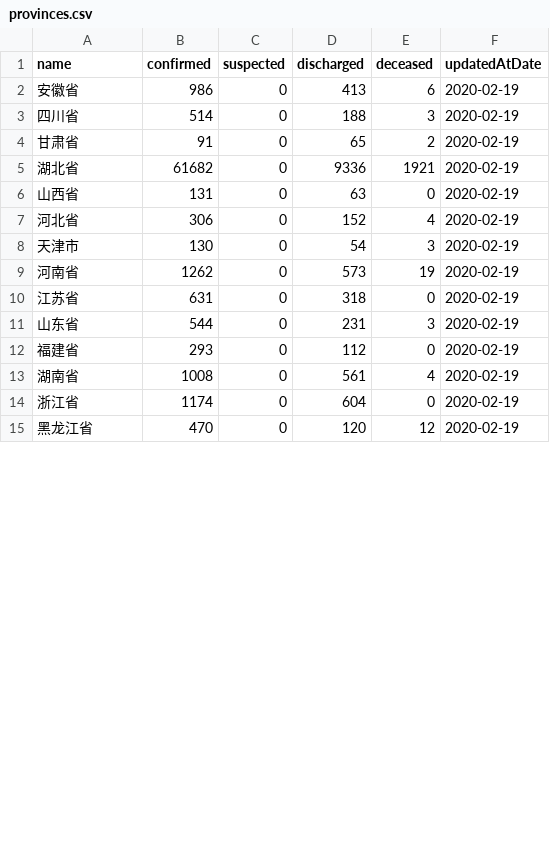
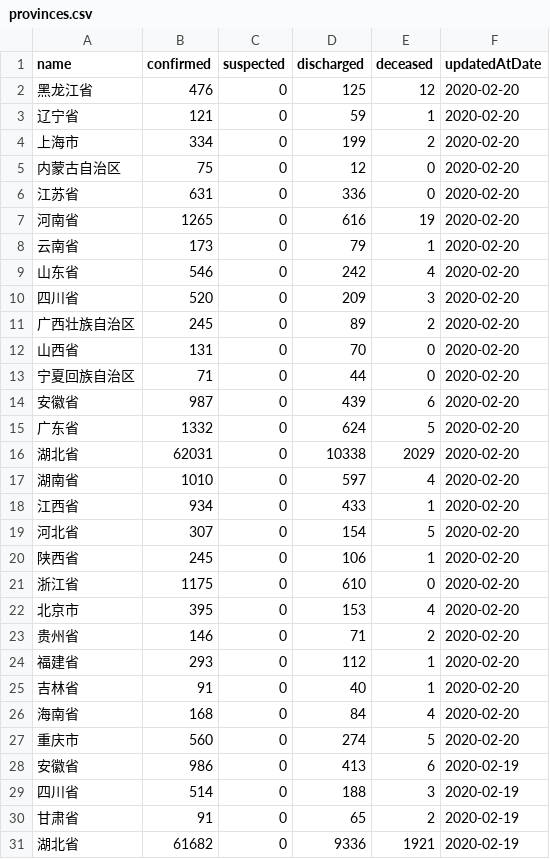
Before and after one commit to fantasticfears-stage/ncov-zh, a CSV file: public/data/provinces.csv, drawn as a sheet; only a part is shown; the shorter side is filled out with more unchanged rows; the diff covers the shown part only.

```diff
--- a/public/data/provinces.csv
+++ b/public/data/provinces.csv
@@ -1,2 +1,28 @@
 name,confirmed,suspected,discharged,deceased,updatedAtDate
+黑龙江省,476,0,125,12,2020-02-20
+辽宁省,121,0,59,1,2020-02-20
+上海市,334,0,199,2,2020-02-20
+内蒙古自治区,75,0,12,0,2020-02-20
+江苏省,631,0,336,0,2020-02-20
+河南省,1265,0,616,19,2020-02-20
+云南省,173,0,79,1,2020-02-20
+山东省,546,0,242,4,2020-02-20
+四川省,520,0,209,3,2020-02-20
+广西壮族自治区,245,0,89,2,2020-02-20
+山西省,131,0,70,0,2020-02-20
+宁夏回族自治区,71,0,44,0,2020-02-20
+安徽省,987,0,439,6,2020-02-20
+广东省,1332,0,624,5,2020-02-20
+湖北省,62031,0,10338,2029,2020-02-20
+湖南省,1010,0,597,4,2020-02-20
+江西省,934,0,433,1,2020-02-20
+河北省,307,0,154,5,2020-02-20
+陕西省,245,0,106,1,2020-02-20
+浙江省,1175,0,610,0,2020-02-20
+北京市,395,0,153,4,2020-02-20
+贵州省,146,0,71,2,2020-02-20
+福建省,293,0,112,1,2020-02-20
+吉林省,91,0,40,1,2020-02-20
+海南省,168,0,84,4,2020-02-20
+重庆市,560,0,274,5,2020-02-20
 安徽省,986,0,413,6,2020-02-19
```
Also changed, not shown: 24 moved rows elsewhere in this file, public/data/provinces/chong_qing.csv, public/data/provinces/guang_dong.csv, 27 other files.
